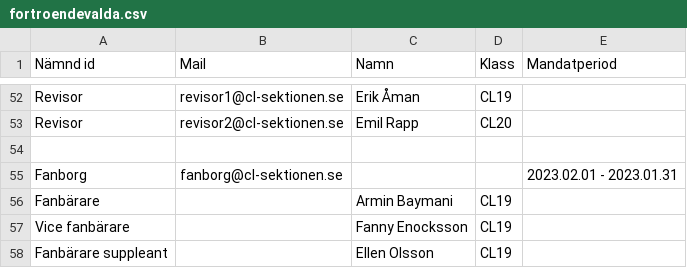
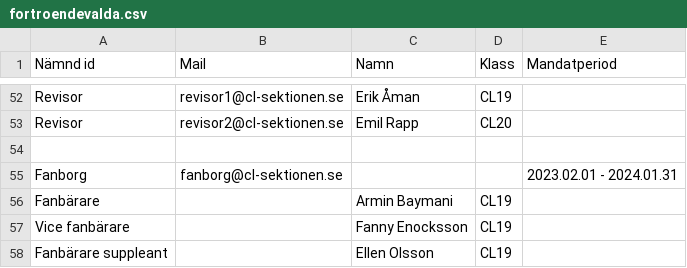
Before and after one commit to Webbutvecklare-CL/cl-sektionen.se, a CSV file: public/content/data/fortroendevalda.csv, drawn as a sheet; only a part is shown, gaps mark what is left out.

Commit message:
Ändrade fanborgs mandatperiod till rätt år

```diff
--- a/public/content/data/fortroendevalda.csv
+++ b/public/content/data/fortroendevalda.csv
@@ -54,3 +54,3 @@ Revisor,revisor2@cl-sektionen.se,Emil Rapp,CL20,
 ,,,,
-Fanborg,fanborg@cl-sektionen.se,,,2023.02.01 - 2023.01.31
+Fanborg,fanborg@cl-sektionen.se,,,2023.02.01 - 2024.01.31
 Fanbärare,,Armin Baymani,CL19,
```
Also changed, not shown: 1 other file.
